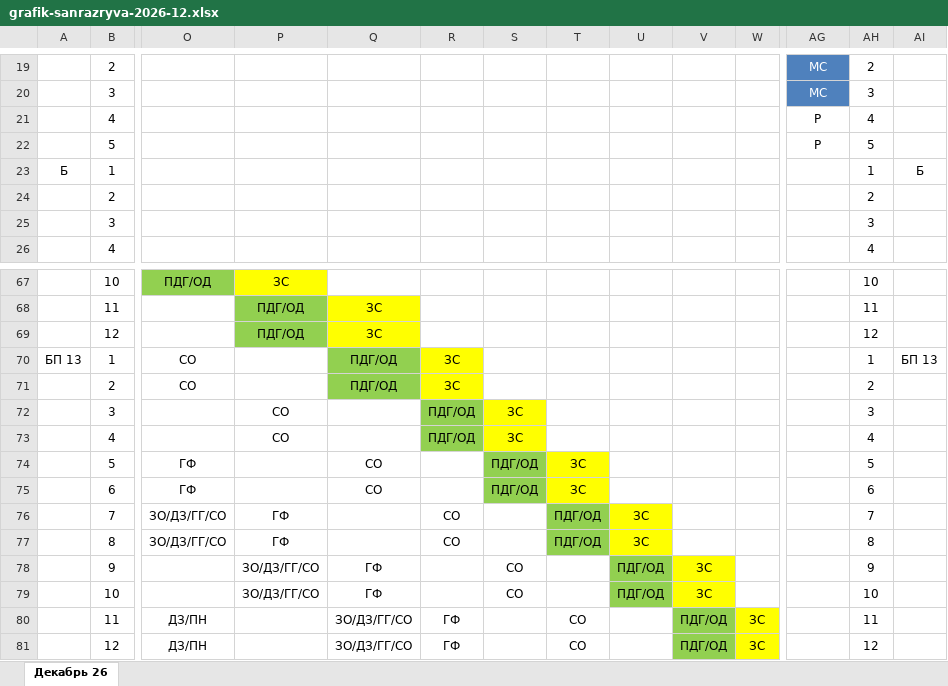
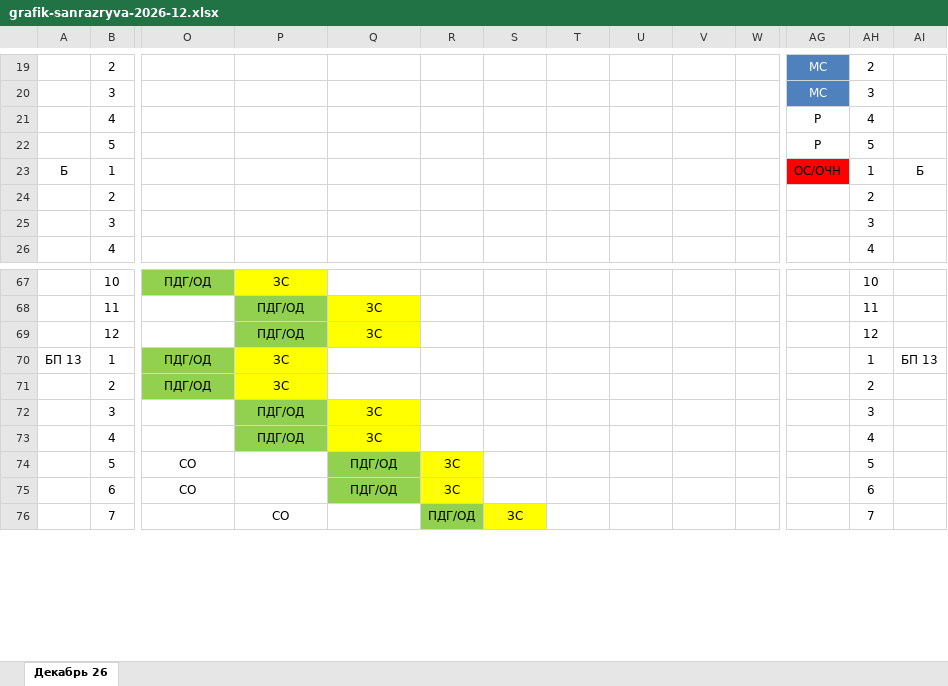
Before and after one commit to alibeksailaubaev-cmd/Periscope-2.0, an Excel workbook: data/grafik-sanrazryva-2026-12.xlsx, sheet Декабрь 26, drawn as a sheet; only a part is shown, gaps mark what is left out; values as stored, in another font and other column widths than the file's, no borders; removed rows and columns are numbered as before the commit, all else as after; rows hold the shown columns only; the diff covers the shown part only; the diff names each change by its address in the sheet, - before the commit and + after, or states it on an @@ line.

```diff
--- a/data/grafik-sanrazryva-2026-12.xlsx (sheet Декабрь 26)
+++ b/data/grafik-sanrazryva-2026-12.xlsx (sheet Декабрь 26)
-AG23: (empty)
+AG23: ОС/ОЧН
-AG23 fill: none
+AG23 fill: #FF0000
-row 70: БП 13 | 1 | СО |  | ПДГ/ОД | ЗС |  |  |  |  |  |  | 1 | БП 13
-row 71:  | 2 | СО |  | ПДГ/ОД | ЗС |  |  |  |  |  |  | 2
-row 72:  | 3 |  | СО |  | ПДГ/ОД | ЗС |  |  |  |  |  | 3
-row 73:  | 4 |  | СО |  | ПДГ/ОД | ЗС |  |  |  |  |  | 4
-row 74:  | 5 | ГФ |  | СО |  | ПДГ/ОД | ЗС |  |  |  |  | 5
-row 75:  | 6 | ГФ |  | СО |  | ПДГ/ОД | ЗС |  |  |  |  | 6
-row 76:  | 7 | ЗО/ДЗ/ГГ/СО | ГФ |  | СО |  | ПДГ/ОД | ЗС |  |  |  | 7
-row 77:  | 8 | ЗО/ДЗ/ГГ/СО | ГФ |  | СО |  | ПДГ/ОД | ЗС |  |  |  | 8
-row 78:  | 9 |  | ЗО/ДЗ/ГГ/СО | ГФ |  | СО |  | ПДГ/ОД | ЗС |  |  | 9
-row 79:  | 10 |  | ЗО/ДЗ/ГГ/СО | ГФ |  | СО |  | ПДГ/ОД | ЗС |  |  | 10
-row 80:  | 11 | ДЗ/ПН |  | ЗО/ДЗ/ГГ/СО | ГФ |  | СО |  | ПДГ/ОД | ЗС |  | 11
-row 81:  | 12 | ДЗ/ПН |  | ЗО/ДЗ/ГГ/СО | ГФ |  | СО |  | ПДГ/ОД | ЗС |  | 12
+row 70: БП 13 | 1 | ПДГ/ОД | ЗС |  |  |  |  |  |  |  |  | 1 | БП 13
+row 71:  | 2 | ПДГ/ОД | ЗС |  |  |  |  |  |  |  |  | 2
+row 72:  | 3 |  | ПДГ/ОД | ЗС |  |  |  |  |  |  |  | 3
+row 73:  | 4 |  | ПДГ/ОД | ЗС |  |  |  |  |  |  |  | 4
+row 74:  | 5 | СО |  | ПДГ/ОД | ЗС |  |  |  |  |  |  | 5
+row 75:  | 6 | СО |  | ПДГ/ОД | ЗС |  |  |  |  |  |  | 6
+row 76:  | 7 |  | СО |  | ПДГ/ОД | ЗС |  |  |  |  |  | 7
```
Also changed, not shown: 5 added rows elsewhere in this sheet, data/grafik-sanrazryva-2026-10.xlsx, data/grafik-sanrazryva-2026-11.xlsx, 5 other files.
